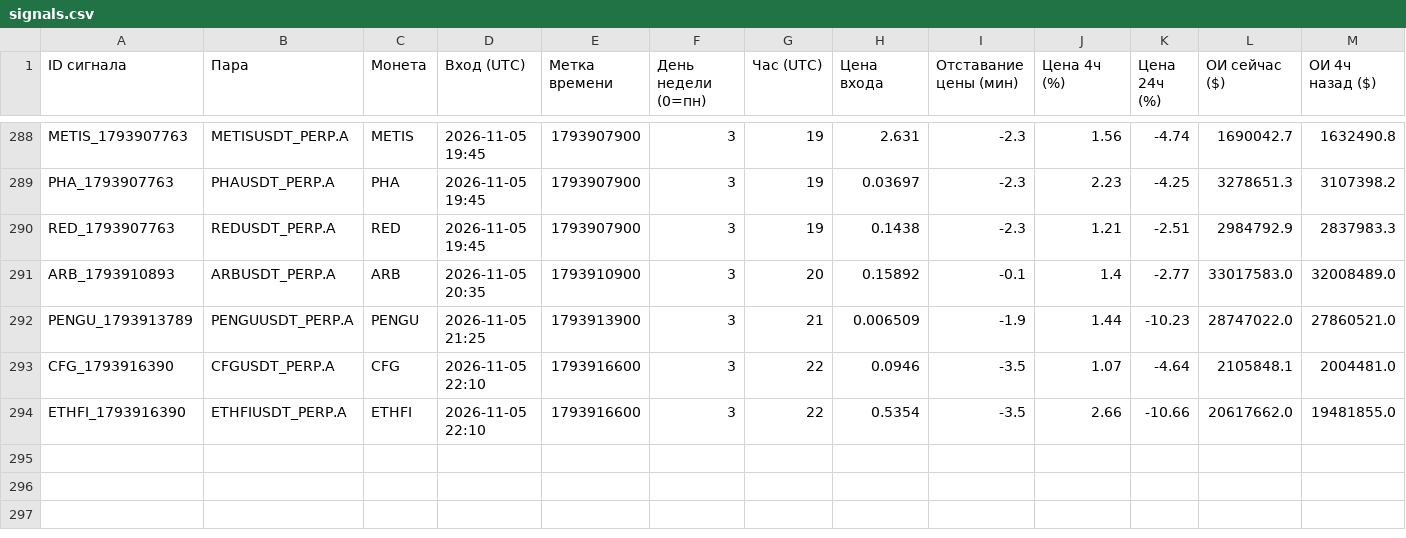
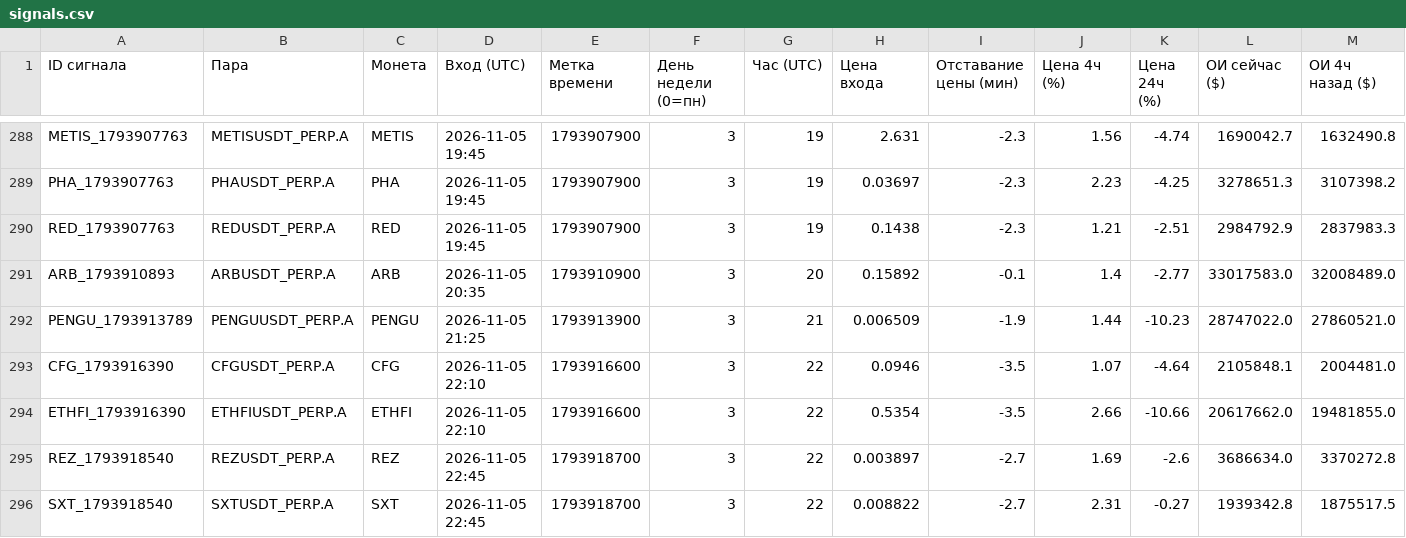
Before and after one commit to HelaPataki/crypto-bot, a CSV file: signals.csv, drawn as a sheet; only a part is shown, gaps mark what is left out; rows hold the shown columns only; the diff names each change by its address in the sheet, - before the commit and + after, or states it on an @@ line.

```diff
--- a/signals.csv
+++ b/signals.csv
+row 295: REZ_1793918540 | REZUSDT_PERP.A | REZ | 2026-11-05 22:45 | 1793918700 | 3 | 22 | 0.003897 | -2.7 | 1.69 | -2.6 | 3686634.0 | 3370272.8
+row 296: SXT_1793918540 | SXTUSDT_PERP.A | SXT | 2026-11-05 22:45 | 1793918700 | 3 | 22 | 0.008822 | -2.7 | 2.31 | -0.27 | 1939342.8 | 1875517.5
```
Also changed, not shown: 1 other file.
